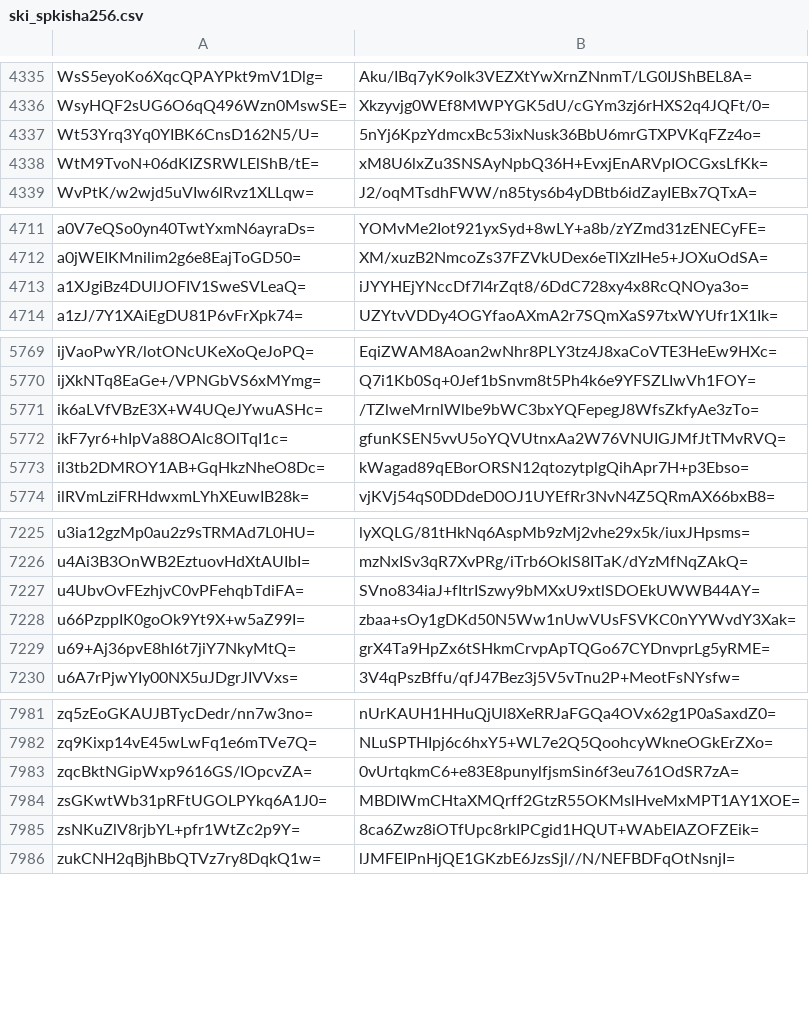
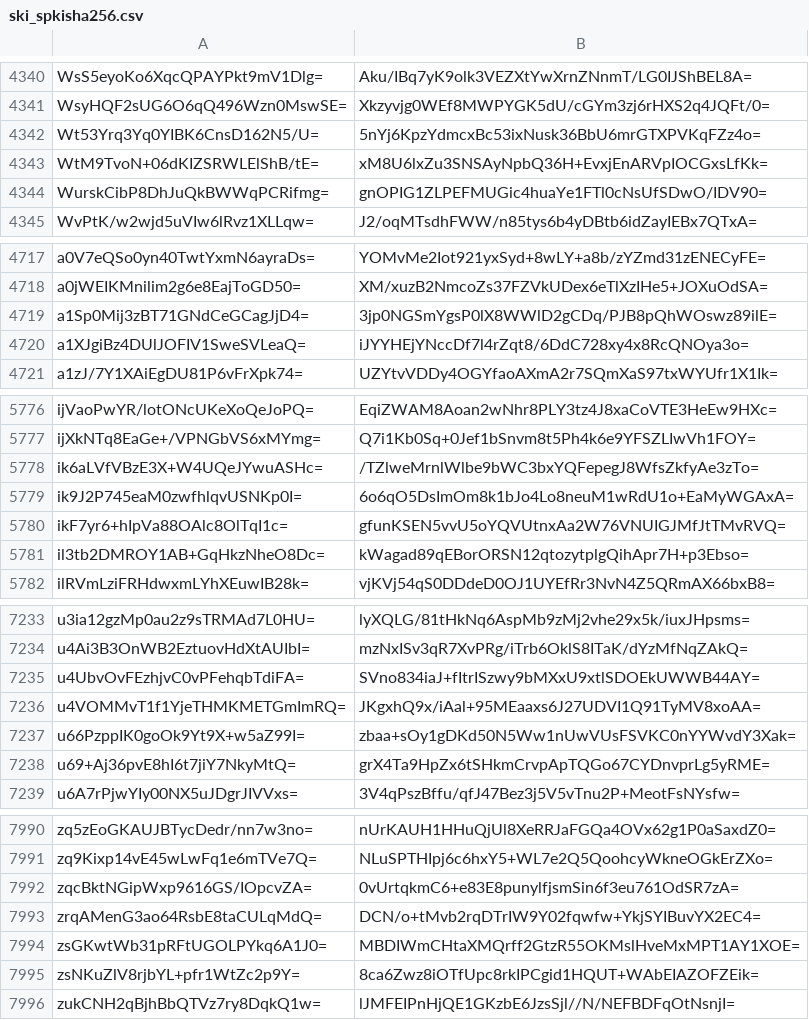
Before and after one commit to crtsh/ccadb_data, a CSV file: data/ski_spkisha256.csv, drawn as a sheet; only a part is shown, gaps mark what is left out; the diff covers the shown part only.

```diff
--- a/data/ski_spkisha256.csv
+++ b/data/ski_spkisha256.csv
@@ -4338,2 +4343,3 @@ Wt53Yrq3Yq0YIBK6CnsD162N5/U=,5nYj6KpzYdmcxBc53ixNusk36BbU6mrGTXPVKqFZz4o=
 WtM9TvoN+06dKIZSRWLElShB/tE=,xM8U6lxZu3SNSAyNpbQ36H+EvxjEnARVpIOCGxsLfKk=
+WurskCibP8DhJuQkBWWqPCRifmg=,gnOPIG1ZLPEFMUGic4huaYe1FTl0cNsUfSDwO/IDV90=
 WvPtK/w2wjd5uVIw6lRvz1XLLqw=,J2/oqMTsdhFWW/n85tys6b4yDBtb6idZayIEBx7QTxA=
@@ -4712,2 +4718,3 @@ a0V7eQSo0yn40TwtYxmN6ayraDs=,YOMvMe2Iot921yxSyd+8wLY+a8b/zYZmd31zENECyFE=
 a0jWEIKMnilim2g6e8EajToGD50=,XM/xuzB2NmcoZs37FZVkUDex6eTlXzIHe5+JOXuOdSA=
+a1Sp0Mij3zBT71GNdCeGCagJjD4=,3jp0NGSmYgsP0lX8WWlD2gCDq/PJB8pQhWOswz89ilE=
 a1XJgiBz4DUlJOFIV1SweSVLeaQ=,iJYYHEjYNccDf7l4rZqt8/6DdC728xy4x8RcQNOya3o=
@@ -5771,2 +5778,3 @@ ijXkNTq8EaGe+/VPNGbVS6xMYmg=,Q7i1Kb0Sq+0Jef1bSnvm8t5Ph4k6e9YFSZLIwVh1FOY=
 ik6aLVfVBzE3X+W4UQeJYwuASHc=,/TZlweMrnlWlbe9bWC3bxYQFepegJ8WfsZkfyAe3zTo=
+ik9J2P745eaM0zwfhlqvUSNKp0I=,6o6qO5DsImOm8k1bJo4Lo8neuM1wRdU1o+EaMyWGAxA=
 ikF7yr6+hIpVa88OAlc8OlTqI1c=,gfunKSEN5vvU5oYQVUtnxAa2W76VNUIGJMfJtTMvRVQ=
@@ -7227,2 +7235,3 @@ u4Ai3B3OnWB2EztuovHdXtAUIbI=,mzNxISv3qR7XvPRg/iTrb6OklS8ITaK/dYzMfNqZAkQ=
 u4UbvOvFEzhjvC0vPFehqbTdiFA=,SVno834iaJ+fItrISzwy9bMXxU9xtlSDOEkUWWB44AY=
+u4VOMMvT1f1YjeTHMKMETGmImRQ=,JKgxhQ9x/iAal+95MEaaxs6J27UDVI1Q91TyMV8xoAA=
 u66PzppIK0goOk9Yt9X+w5aZ99I=,zbaa+sOy1gDKd50N5Ww1nUwVUsFSVKC0nYYWvdY3Xak=
@@ -7983,2 +7992,3 @@ zq9Kixp14vE45wLwFq1e6mTVe7Q=,NLuSPTHIpj6c6hxY5+WL7e2Q5QoohcyWkneOGkErZXo=
 zqcBktNGipWxp9616GS/IOpcvZA=,0vUrtqkmC6+e83E8punylfjsmSin6f3eu761OdSR7zA=
+zrqAMenG3ao64RsbE8taCULqMdQ=,DCN/o+tMvb2rqDTrIW9Y02fqwfw+YkjSYIBuvYX2EC4=
 zsGKwtWb31pRFtUGOLPYkq6A1J0=,MBDIWmCHtaXMQrff2GtzR55OKMslHveMxMPT1AY1XOE=
```
Also changed, not shown: 5 added rows elsewhere in this file, 2 other files.
